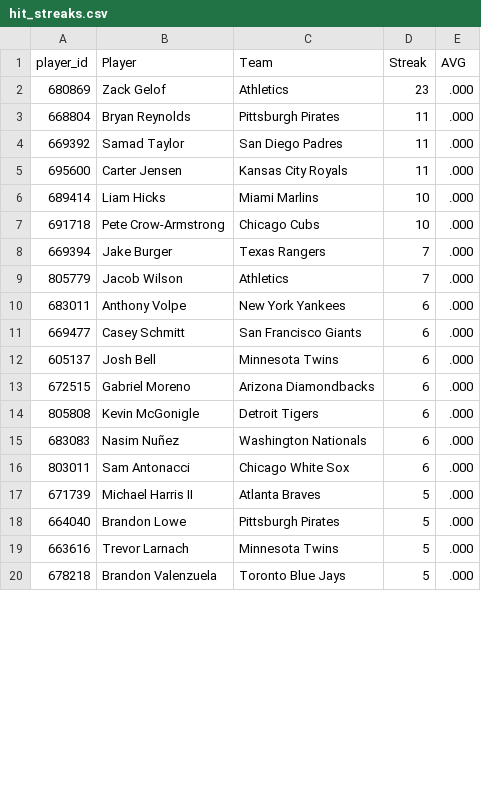
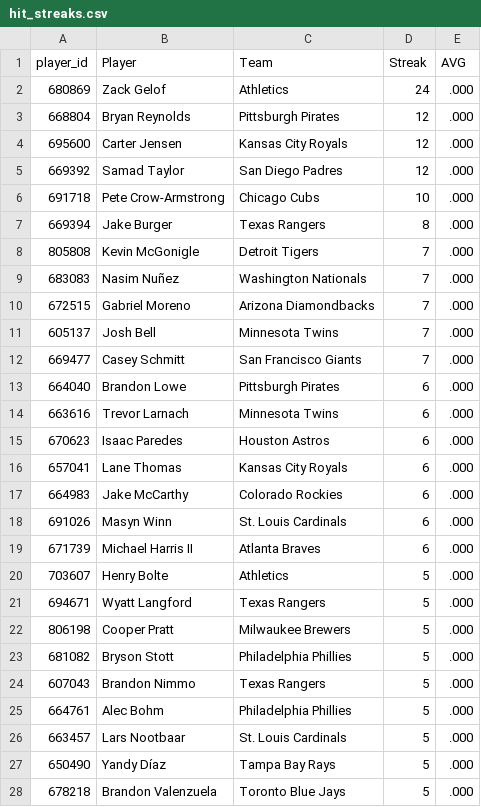
Before and after one commit to HitByOne/mlb-dashboard, a CSV file: data/hit_streaks.csv, drawn as a sheet; only a part is shown; the diff covers the shown part only.

```diff
--- a/data/hit_streaks.csv
+++ b/data/hit_streaks.csv
@@ -1,20 +1,28 @@
 player_id,Player,Team,Streak,AVG
-680869,Zack Gelof,Athletics,23,.000
-668804,Bryan Reynolds,Pittsburgh Pirates,11,.000
-669392,Samad Taylor,San Diego Padres,11,.000
-695600,Carter Jensen,Kansas City Royals,11,.000
-689414,Liam Hicks,Miami Marlins,10,.000
+680869,Zack Gelof,Athletics,24,.000
+668804,Bryan Reynolds,Pittsburgh Pirates,12,.000
+695600,Carter Jensen,Kansas City Royals,12,.000
+669392,Samad Taylor,San Diego Padres,12,.000
 691718,Pete Crow-Armstrong,Chicago Cubs,10,.000
-669394,Jake Burger,Texas Rangers,7,.000
-805779,Jacob Wilson,Athletics,7,.000
-683011,Anthony Volpe,New York Yankees,6,.000
-669477,Casey Schmitt,San Francisco Giants,6,.000
-605137,Josh Bell,Minnesota Twins,6,.000
-672515,Gabriel Moreno,Arizona Diamondbacks,6,.000
-805808,Kevin McGonigle,Detroit Tigers,6,.000
-683083,Nasim Nuñez,Washington Nationals,6,.000
-803011,Sam Antonacci,Chicago White Sox,6,.000
-671739,Michael Harris II,Atlanta Braves,5,.000
-664040,Brandon Lowe,Pittsburgh Pirates,5,.000
-663616,Trevor Larnach,Minnesota Twins,5,.000
+669394,Jake Burger,Texas Rangers,8,.000
+805808,Kevin McGonigle,Detroit Tigers,7,.000
+683083,Nasim Nuñez,Washington Nationals,7,.000
+672515,Gabriel Moreno,Arizona Diamondbacks,7,.000
+605137,Josh Bell,Minnesota Twins,7,.000
+669477,Casey Schmitt,San Francisco Giants,7,.000
+664040,Brandon Lowe,Pittsburgh Pirates,6,.000
+663616,Trevor Larnach,Minnesota Twins,6,.000
+670623,Isaac Paredes,Houston Astros,6,.000
+657041,Lane Thomas,Kansas City Royals,6,.000
+664983,Jake McCarthy,Colorado Rockies,6,.000
+691026,Masyn Winn,St. Louis Cardinals,6,.000
+671739,Michael Harris II,Atlanta Braves,6,.000
+703607,Henry Bolte,Athletics,5,.000
+694671,Wyatt Langford,Texas Rangers,5,.000
+806198,Cooper Pratt,Milwaukee Brewers,5,.000
+681082,Bryson Stott,Philadelphia Phillies,5,.000
+607043,Brandon Nimmo,Texas Rangers,5,.000
+664761,Alec Bohm,Philadelphia Phillies,5,.000
+663457,Lars Nootbaar,St. Louis Cardinals,5,.000
+650490,Yandy Díaz,Tampa Bay Rays,5,.000
 678218,Brandon Valenzuela,Toronto Blue Jays,5,.000
```
Also changed, not shown: 4 added rows, 4 removed rows and 8 edited cells elsewhere in this file, data/hr_leaders.csv, data/model_picks.csv, 15 other files.
